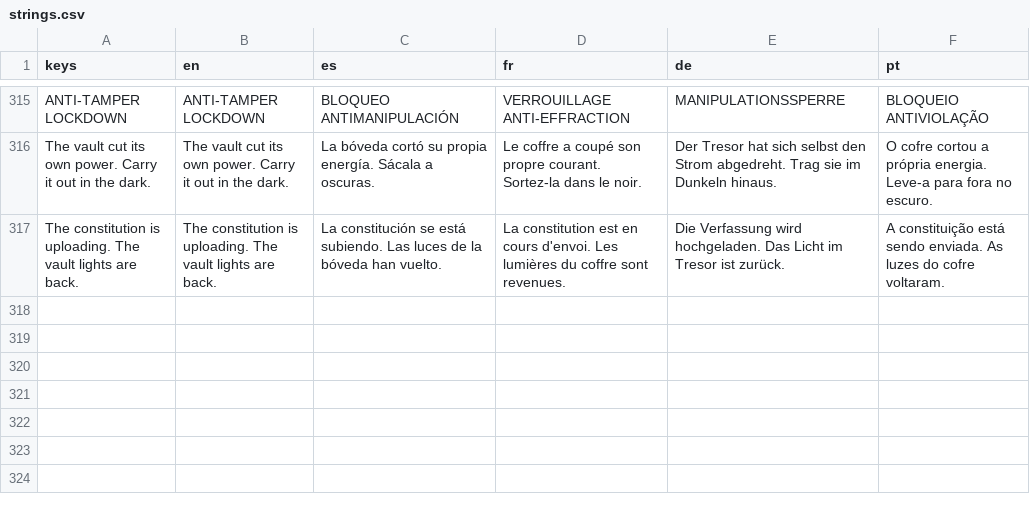
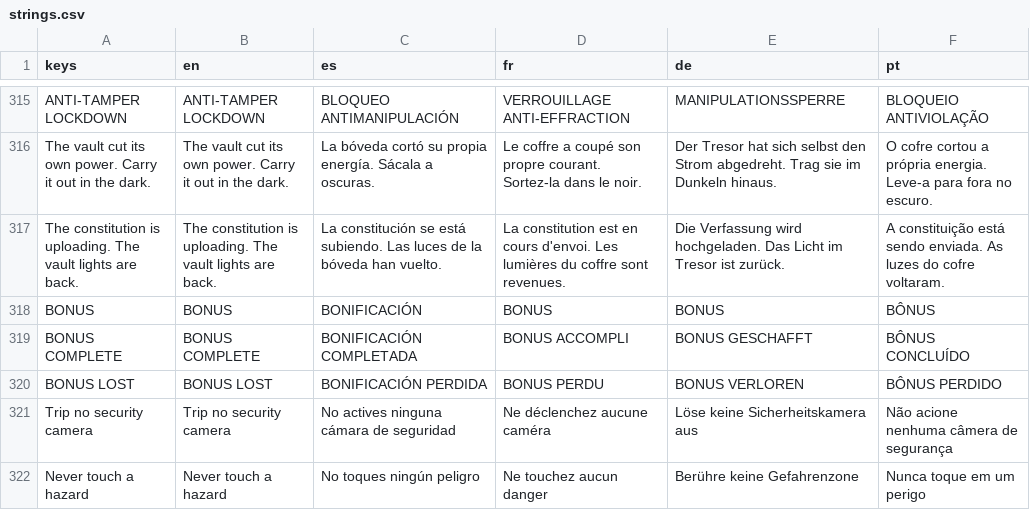
Before and after one commit to PIsberg/ai-uprising-game, a CSV file: assets/i18n/strings.csv, drawn as a sheet; only a part is shown, gaps mark what is left out.

```diff
--- a/assets/i18n/strings.csv
+++ b/assets/i18n/strings.csv
@@ -317 +317,6 @@ The vault cut its own power. Carry it out in the dark.,The vault cut its own pow
 The constitution is uploading. The vault lights are back.,The constitution is uploading. The vault lights are back.,La constitución se está subiendo. Las luces de la bóveda han vuelto.,La constitution est en cours d'envoi. Les lumières du coffre sont revenues.,Die Verfassung wird hochgeladen. Das Licht im Tresor ist zurück.,A constituição está sendo enviada. As luzes do cofre voltaram.
+BONUS,BONUS,BONIFICACIÓN,BONUS,BONUS,BÔNUS
+BONUS COMPLETE,BONUS COMPLETE,BONIFICACIÓN COMPLETADA,BONUS ACCOMPLI,BONUS GESCHAFFT,BÔNUS CONCLUÍDO
+BONUS LOST,BONUS LOST,BONIFICACIÓN PERDIDA,BONUS PERDU,BONUS VERLOREN,BÔNUS PERDIDO
+Trip no security camera,Trip no security camera,No actives ninguna cámara de seguridad,Ne déclenchez aucune caméra,Löse keine Sicherheitskamera aus,Não acione nenhuma câmera de segurança
+Never touch a hazard,Never touch a hazard,No toques ningún peligro,Ne touchez aucun danger,Berühre keine Gefahrenzone,Nunca toque em um perigo
```
Also changed, not shown: 16 other files.
